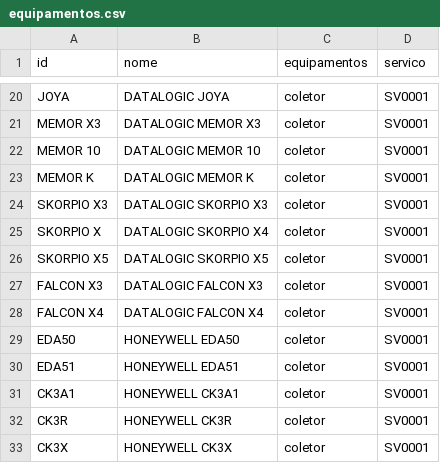
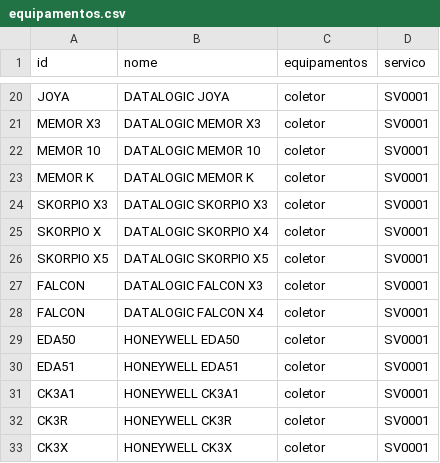
Before and after one commit to cauuabispoo/ZhazCheck, a CSV file: csv/equipamentos.csv, drawn as a sheet; only a part is shown, gaps mark what is left out.

Commit message:
Update equipamentos.csv

```diff
--- a/csv/equipamentos.csv
+++ b/csv/equipamentos.csv
@@ -26,4 +26,4 @@ SKORPIO X,DATALOGIC SKORPIO X4,coletor,SV0001
 SKORPIO X5,DATALOGIC SKORPIO X5,coletor,SV0001
-FALCON X3,DATALOGIC FALCON X3,coletor,SV0001
-FALCON X4,DATALOGIC FALCON X4,coletor,SV0001
+FALCON,DATALOGIC FALCON X3,coletor,SV0001
+FALCON,DATALOGIC FALCON X4,coletor,SV0001
 EDA50,HONEYWELL EDA50,coletor,SV0001
```
